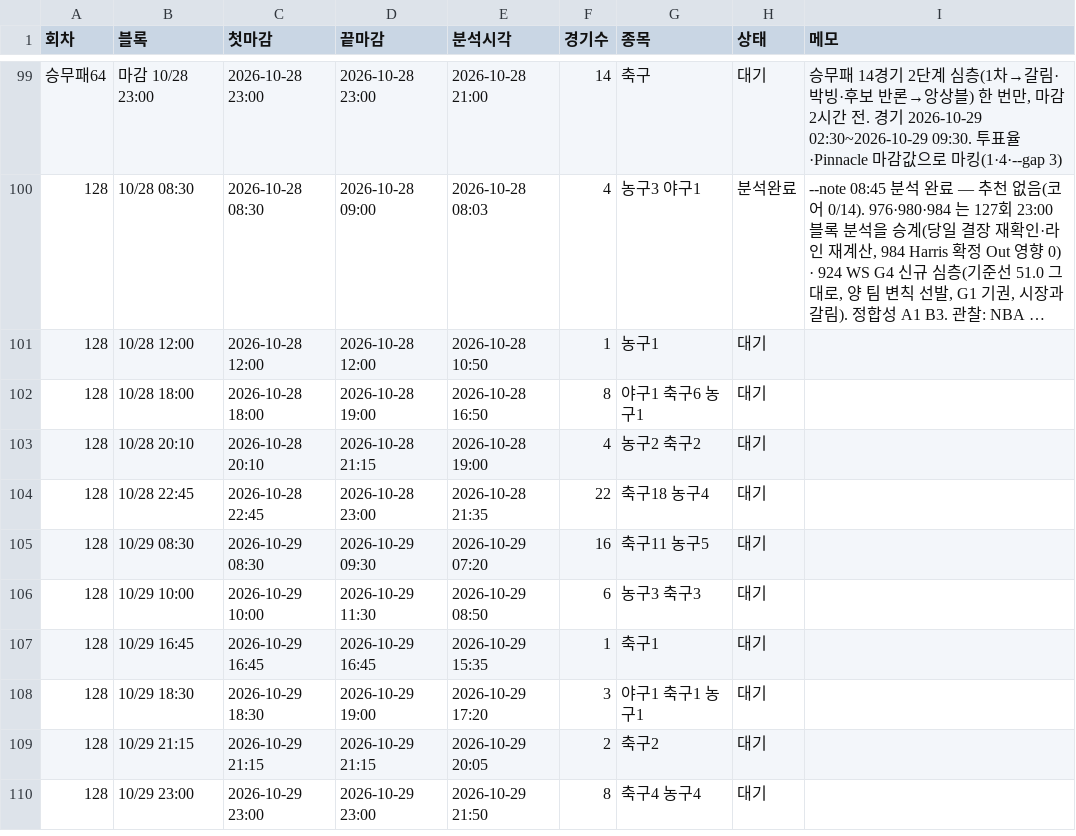
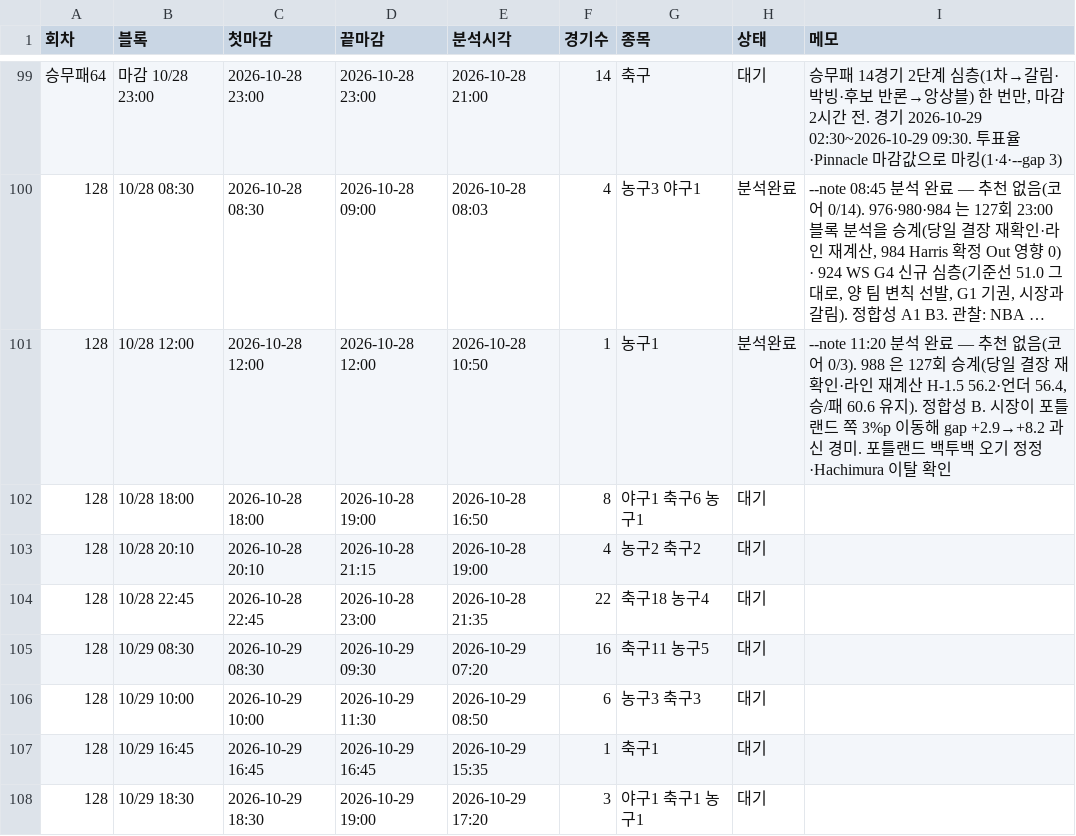
Before and after one commit to Mrzero-00/ai-playground, a CSV file: 승부예측 프로그램/분석일정.csv, drawn as a sheet; only a part is shown, gaps mark what is left out; the shorter side is filled out with more unchanged rows; long unchanged cells end in …; the diff names each change by its address in the sheet, - before the commit and + after, or states it on an @@ line.

```diff
--- a/승부예측 프로그램/분석일정.csv
+++ b/승부예측 프로그램/분석일정.csv
-H101 (상태): 대기
+H101 (상태): 분석완료
-I101 (메모): (empty)
+I101 (메모): --note 11:20 분석 완료 — 추천 없음(코어 0/3). 988 은 127회 승계(당일 결장 재확인·라인 재계산 H-1.5 56.2·언더 56.4, 승/패 60.6 유지). 정합성 B. 시장이 포틀랜드 쪽 3%p 이동해 gap +2.9→+8.2 과신 경미. 포틀랜드 백투백 오기 정정·Hachimura 이탈 확인
```
Also changed, not shown: 승부예측 프로그램/data/정합성기록.csv, 승부예측 프로그램/전체경기기록.csv, 8 other files.
